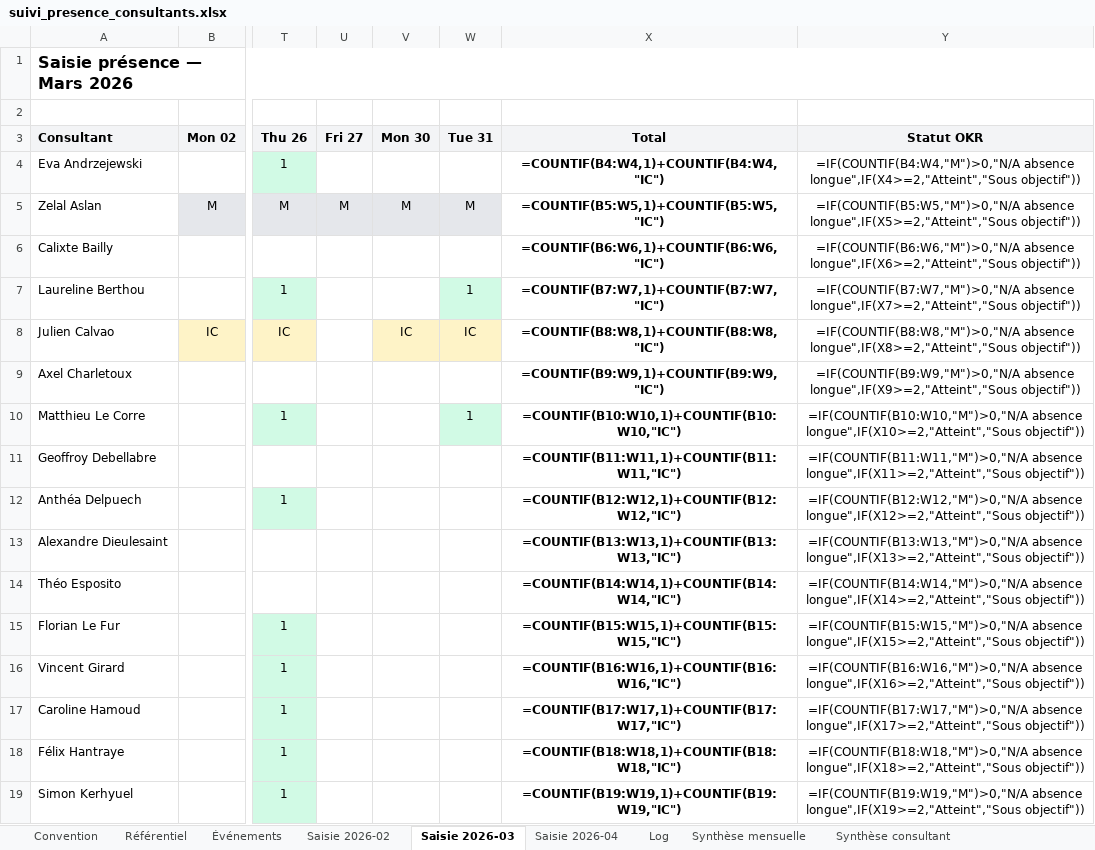
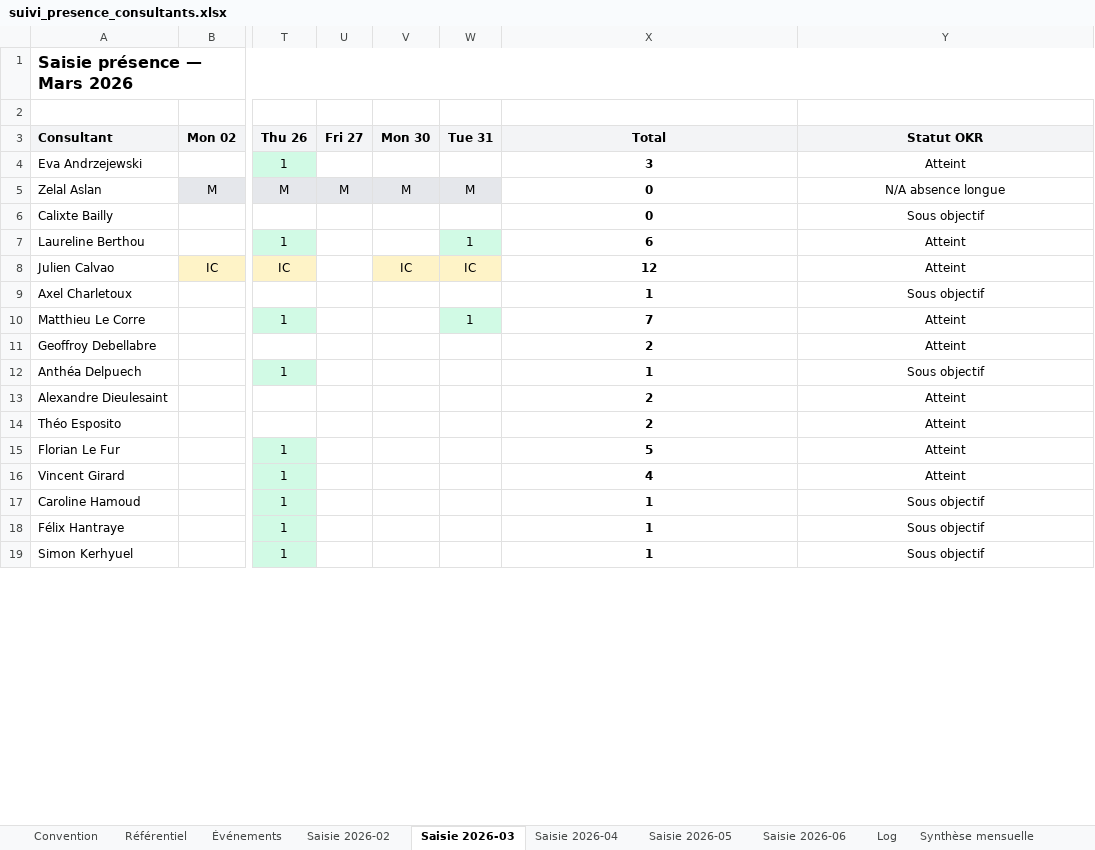
Before and after one commit to jeremie-kieffer/ikxo-presence-dashboard, an Excel workbook: public/data/suivi_presence_consultants.xlsx, sheet Saisie 2026-03, drawn as a sheet; only a part is shown, gaps mark what is left out; values as stored, in another font and other column widths than the file's, no borders; formulas without a stored value are shown as written; conditional formats not drawn; the diff covers the shown part only; the diff names each change by its address in the sheet, - before the commit and + after, or states it on an @@ line.

Commit message:
Mise a jour presences mai 2026 + onglets Saisie 2026-05/06

```diff
--- a/public/data/suivi_presence_consultants.xlsx (sheet Saisie 2026-03)
+++ b/public/data/suivi_presence_consultants.xlsx (sheet Saisie 2026-03)
+sheet tab: Saisie 2026-05
+sheet tab: Saisie 2026-06
-X4 (Total): =COUNTIF(B4:W4,1)+COUNTIF(B4:W4,"IC")
+X4 (Total): 3
-Y4 (Statut OKR): =IF(COUNTIF(B4:W4,"M")>0,"N/A absence longue",IF(X4>=2,"Atteint","Sous objectif"))
+Y4 (Statut OKR): Atteint
-X5 (Total): =COUNTIF(B5:W5,1)+COUNTIF(B5:W5,"IC")
+X5 (Total): 0
-Y5 (Statut OKR): =IF(COUNTIF(B5:W5,"M")>0,"N/A absence longue",IF(X5>=2,"Atteint","Sous objectif"))
+Y5 (Statut OKR): N/A absence longue
-X6 (Total): =COUNTIF(B6:W6,1)+COUNTIF(B6:W6,"IC")
+X6 (Total): 0
-Y6 (Statut OKR): =IF(COUNTIF(B6:W6,"M")>0,"N/A absence longue",IF(X6>=2,"Atteint","Sous objectif"))
+Y6 (Statut OKR): Sous objectif
-X7 (Total): =COUNTIF(B7:W7,1)+COUNTIF(B7:W7,"IC")
+X7 (Total): 6
-Y7 (Statut OKR): =IF(COUNTIF(B7:W7,"M")>0,"N/A absence longue",IF(X7>=2,"Atteint","Sous objectif"))
+Y7 (Statut OKR): Atteint
-X8 (Total): =COUNTIF(B8:W8,1)+COUNTIF(B8:W8,"IC")
+X8 (Total): 12
-Y8 (Statut OKR): =IF(COUNTIF(B8:W8,"M")>0,"N/A absence longue",IF(X8>=2,"Atteint","Sous objectif"))
+Y8 (Statut OKR): Atteint
-X9 (Total): =COUNTIF(B9:W9,1)+COUNTIF(B9:W9,"IC")
+X9 (Total): 1
-Y9 (Statut OKR): =IF(COUNTIF(B9:W9,"M")>0,"N/A absence longue",IF(X9>=2,"Atteint","Sous objectif"))
+Y9 (Statut OKR): Sous objectif
-X10 (Total): =COUNTIF(B10:W10,1)+COUNTIF(B10:W10,"IC")
+X10 (Total): 7
-Y10 (Statut OKR): =IF(COUNTIF(B10:W10,"M")>0,"N/A absence longue",IF(X10>=2,"Atteint","Sous objectif"))
+Y10 (Statut OKR): Atteint
-X11 (Total): =COUNTIF(B11:W11,1)+COUNTIF(B11:W11,"IC")
+X11 (Total): 2
-Y11 (Statut OKR): =IF(COUNTIF(B11:W11,"M")>0,"N/A absence longue",IF(X11>=2,"Atteint","Sous objectif"))
+Y11 (Statut OKR): Atteint
-X12 (Total): =COUNTIF(B12:W12,1)+COUNTIF(B12:W12,"IC")
+X12 (Total): 1
-Y12 (Statut OKR): =IF(COUNTIF(B12:W12,"M")>0,"N/A absence longue",IF(X12>=2,"Atteint","Sous objectif"))
+Y12 (Statut OKR): Sous objectif
-X13 (Total): =COUNTIF(B13:W13,1)+COUNTIF(B13:W13,"IC")
+X13 (Total): 2
-Y13 (Statut OKR): =IF(COUNTIF(B13:W13,"M")>0,"N/A absence longue",IF(X13>=2,"Atteint","Sous objectif"))
+Y13 (Statut OKR): Atteint
-X14 (Total): =COUNTIF(B14:W14,1)+COUNTIF(B14:W14,"IC")
+X14 (Total): 2
-Y14 (Statut OKR): =IF(COUNTIF(B14:W14,"M")>0,"N/A absence longue",IF(X14>=2,"Atteint","Sous objectif"))
+Y14 (Statut OKR): Atteint
-X15 (Total): =COUNTIF(B15:W15,1)+COUNTIF(B15:W15,"IC")
+X15 (Total): 5
-Y15 (Statut OKR): =IF(COUNTIF(B15:W15,"M")>0,"N/A absence longue",IF(X15>=2,"Atteint","Sous objectif"))
+Y15 (Statut OKR): Atteint
-X16 (Total): =COUNTIF(B16:W16,1)+COUNTIF(B16:W16,"IC")
+X16 (Total): 4
-Y16 (Statut OKR): =IF(COUNTIF(B16:W16,"M")>0,"N/A absence longue",IF(X16>=2,"Atteint","Sous objectif"))
+Y16 (Statut OKR): Atteint
-X17 (Total): =COUNTIF(B17:W17,1)+COUNTIF(B17:W17,"IC")
+X17 (Total): 1
-Y17 (Statut OKR): =IF(COUNTIF(B17:W17,"M")>0,"N/A absence longue",IF(X17>=2,"Atteint","Sous objectif"))
+Y17 (Statut OKR): Sous objectif
-X18 (Total): =COUNTIF(B18:W18,1)+COUNTIF(B18:W18,"IC")
+X18 (Total): 1
-Y18 (Statut OKR): =IF(COUNTIF(B18:W18,"M")>0,"N/A absence longue",IF(X18>=2,"Atteint","Sous objectif"))
+Y18 (Statut OKR): Sous objectif
-X19 (Total): =COUNTIF(B19:W19,1)+COUNTIF(B19:W19,"IC")
+X19 (Total): 1
-Y19 (Statut OKR): =IF(COUNTIF(B19:W19,"M")>0,"N/A absence longue",IF(X19>=2,"Atteint","Sous objectif"))
+Y19 (Statut OKR): Sous objectif
```
Also changed, not shown: 20 edited cells elsewhere in this sheet, sheet Synthèse consultant, sheet Saisie 2026-04, sheet Saisie 2026-02, sheet Synthèse mensuelle, sheet Convention, sheet Log, 2 more sheets, formulas that keep their value.
